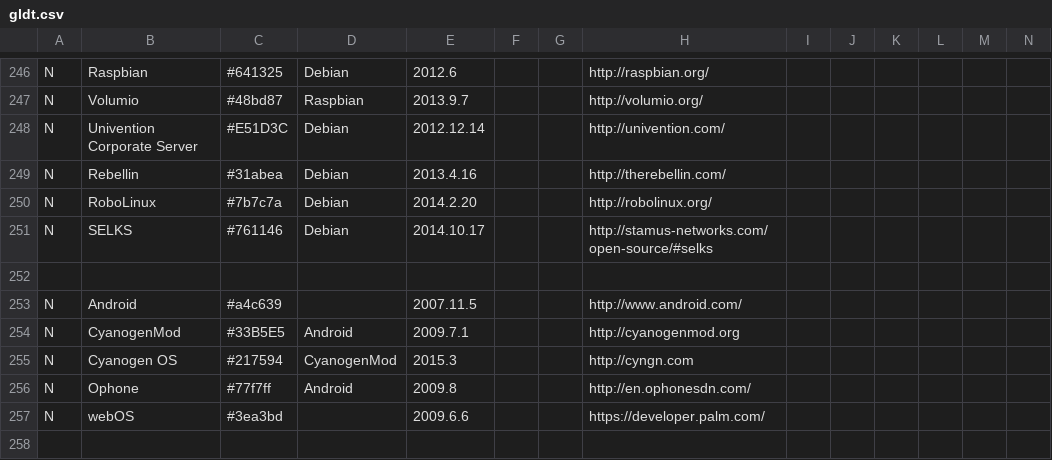
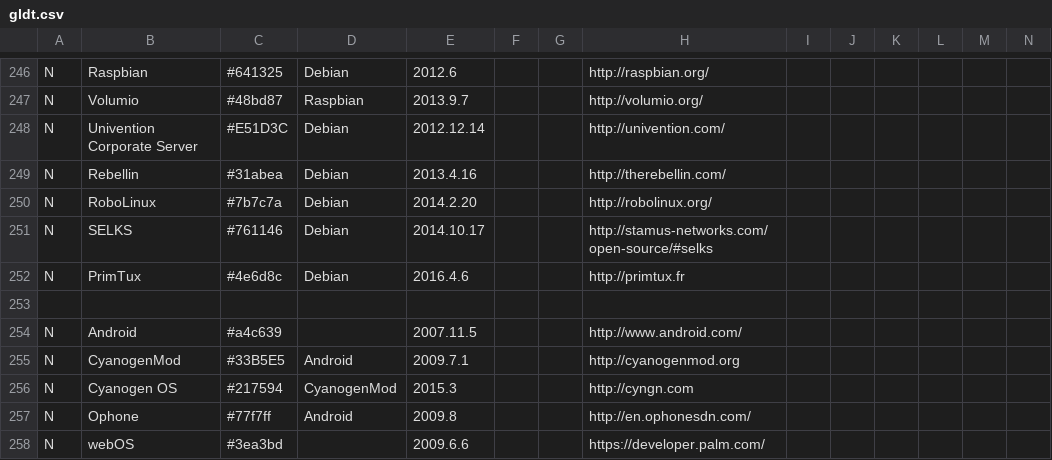
Before and after one commit to FabioLolix/LinuxTimeline, a CSV file: gldt.csv, drawn as a sheet; only a part is shown, gaps mark what is left out; the shorter side is filled out with more unchanged rows; rows hold the shown columns only; the diff names each change by its address in the sheet, - before the commit and + after, or states it on an @@ line.

Commit message:
Added PrimTux

```diff
--- a/gldt.csv
+++ b/gldt.csv
+row 252: N | PrimTux | #4e6d8c | Debian | 2016.4.6 |  |  | http://primtux.fr
```
Also changed, not shown: 1 other file.
